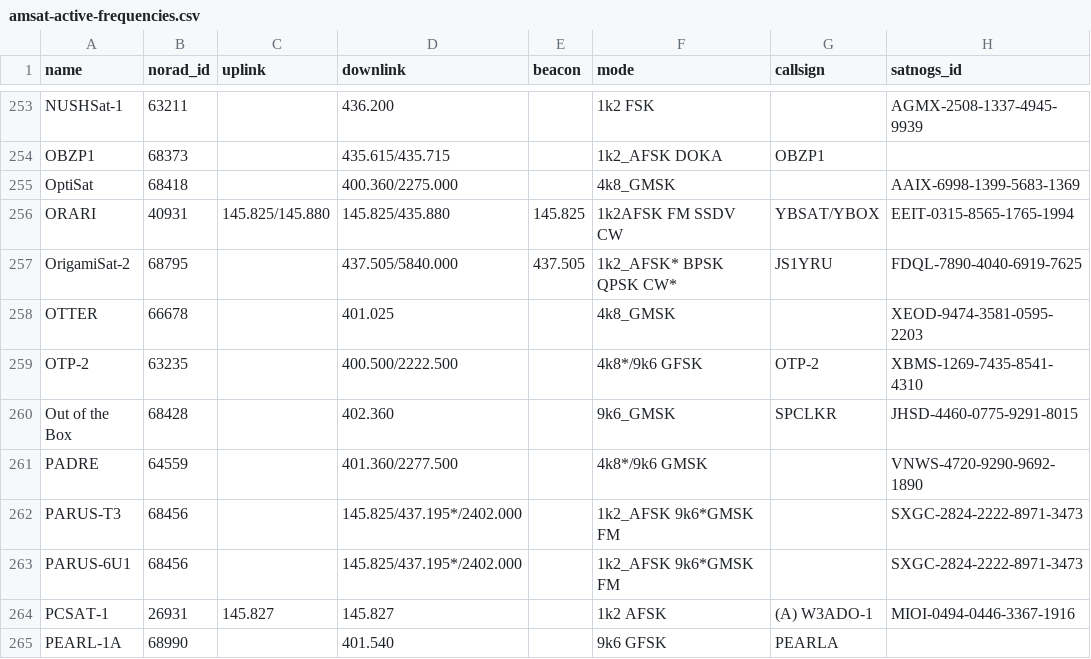
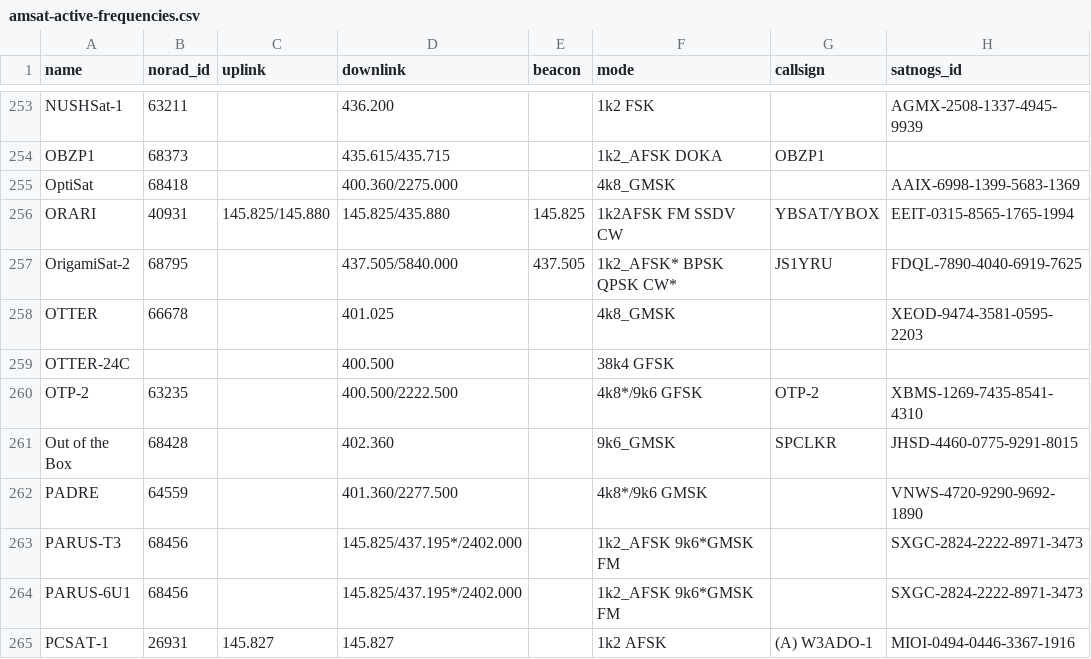
Before and after one commit to palewire/amateur-satellite-database, a CSV file: data/amsat-active-frequencies.csv, drawn as a sheet; only a part is shown, gaps mark what is left out; the shorter side is filled out with more unchanged rows.

```diff
--- a/data/amsat-active-frequencies.csv
+++ b/data/amsat-active-frequencies.csv
@@ -258,2 +258,3 @@ OrigamiSat-2,68795,,437.505/5840.000,437.505,1k2_AFSK* BPSK QPSK CW*,JS1YRU,FDQL
 OTTER,66678,,401.025,,4k8_GMSK,,XEOD-9474-3581-0595-2203
+OTTER-24C,,,400.500,,38k4 GFSK,,
 OTP-2,63235,,400.500/2222.500,,4k8*/9k6 GFSK,OTP-2,XBMS-1269-7435-8541-4310
```
Also changed, not shown: data/amsat-all-frequencies.csv, data/satnogs.csv, 3 other files.
